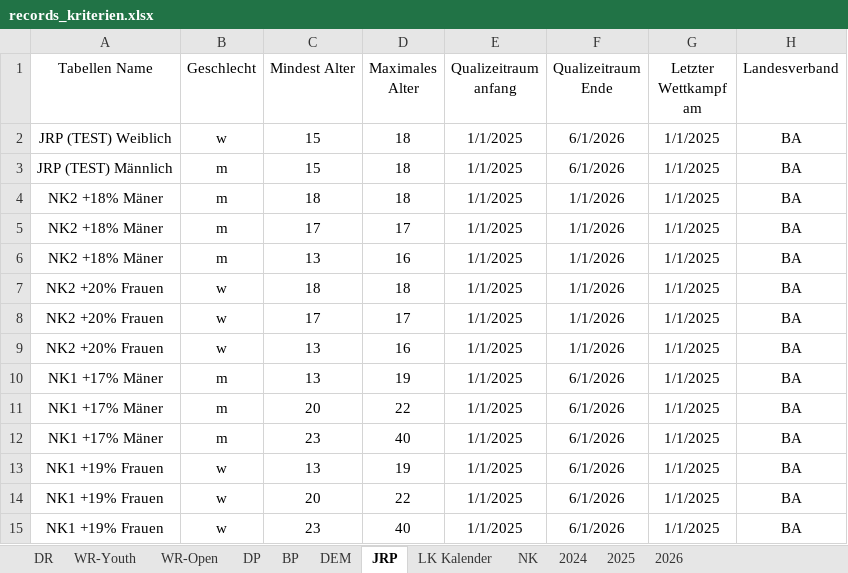
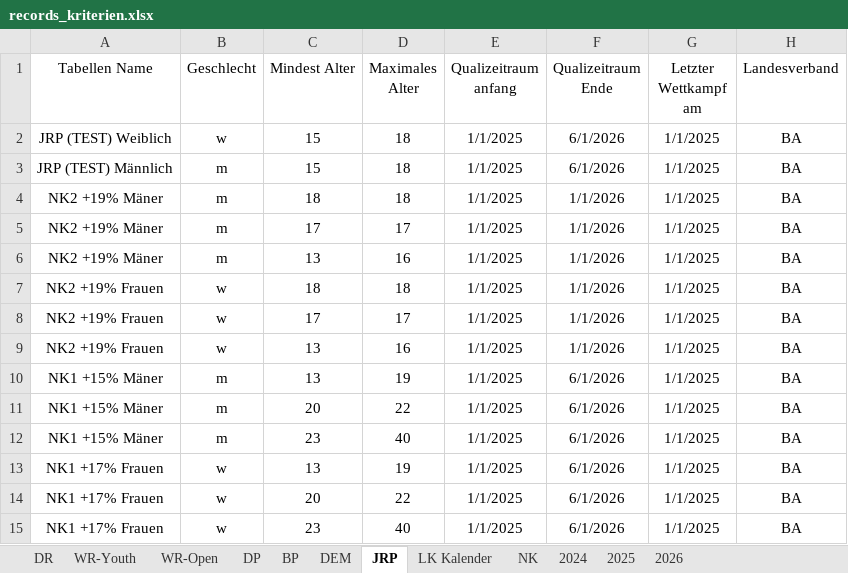
Before and after one commit to jp-gnad/Lifesaving_Baden, an Excel workbook: web/utilities/records_kriterien.xlsx, sheet JRP, drawn as a sheet; only a part is shown; values as stored, in another font and other column widths than the file's, no borders; table styles not drawn; the diff names each change by its address in the sheet, - before the commit and + after, or states it on an @@ line.

Commit message:
beschriftungs korrektur

```diff
--- a/web/utilities/records_kriterien.xlsx (sheet JRP)
+++ b/web/utilities/records_kriterien.xlsx (sheet JRP)
-A4:A6 (Tabellen Name): NK2 +18% Mäner
+A4:A6 (Tabellen Name): NK2 +19% Mäner
-A7:A9 (Tabellen Name): NK2 +20% Frauen
+A7:A9 (Tabellen Name): NK2 +19% Frauen
-A10:A12 (Tabellen Name): NK1 +17% Mäner
+A10:A12 (Tabellen Name): NK1 +15% Mäner
-A13:A15 (Tabellen Name): NK1 +19% Frauen
+A13:A15 (Tabellen Name): NK1 +17% Frauen
```
Also changed, not shown: sheet NK.
